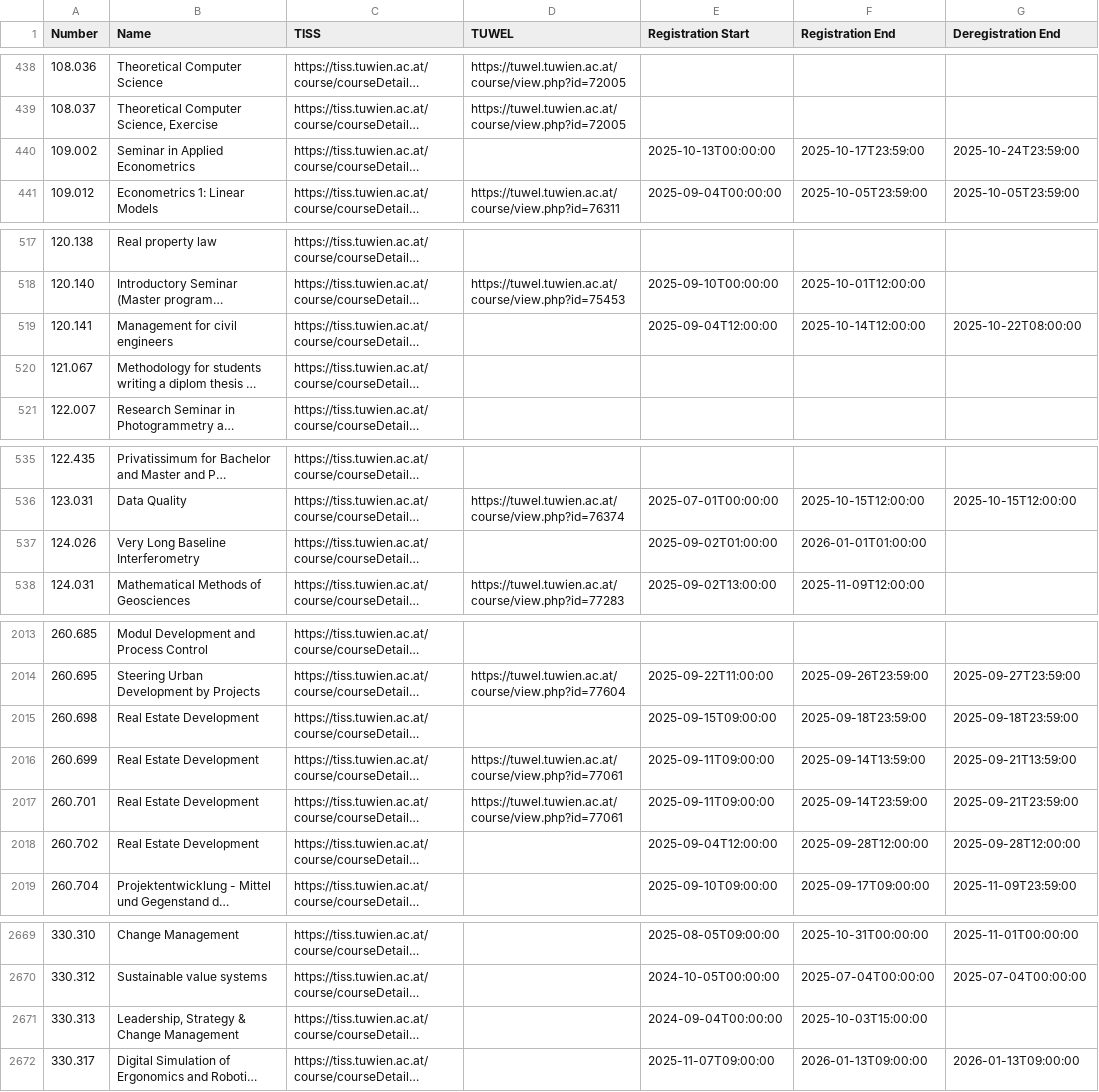
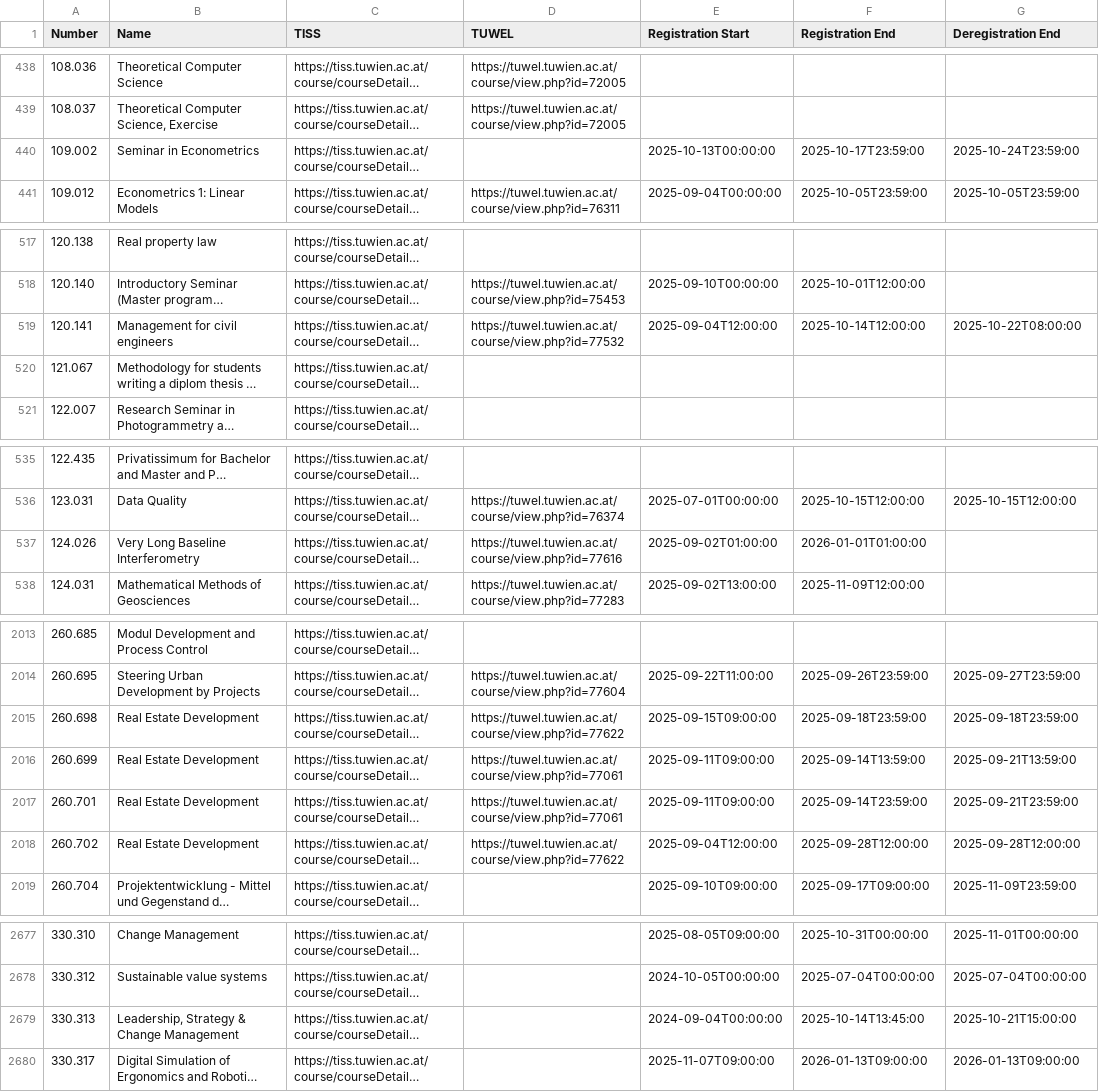
Before and after one commit to flofriday/better-tiss-calendar, a CSV file: app/resources/courses.csv, drawn as a sheet; only a part is shown, gaps mark what is left out; long unchanged cells end in …; addresses are those after the commit; the diff covers the shown part only; the diff names each change by its address in the sheet, - before the commit and + after, or states it on an @@ line.

Commit message:
Update course information

```diff
--- a/app/resources/courses.csv
+++ b/app/resources/courses.csv
-B440 (Name): Seminar in Applied Econometrics
+B440 (Name): Seminar in Econometrics
-D519 (TUWEL): (empty)
+D519 (TUWEL): https://tuwel.tuwien.ac.at/course/view.php?id=77532
-D537 (TUWEL): (empty)
+D537 (TUWEL): https://tuwel.tuwien.ac.at/course/view.php?id=77616
-D2015 (TUWEL): (empty)
+D2015 (TUWEL): https://tuwel.tuwien.ac.at/course/view.php?id=77622
-D2018 (TUWEL): (empty)
+D2018 (TUWEL): https://tuwel.tuwien.ac.at/course/view.php?id=77622
-F2679 (Registration End): 2025-10-03T15:00:00
+F2679 (Registration End): 2025-10-14T13:45:00
-G2679 (Deregistration End): (empty)
+G2679 (Deregistration End): 2025-10-21T15:00:00
```
Also changed, not shown: 8 added rows and 43 edited cells elsewhere in this file.
